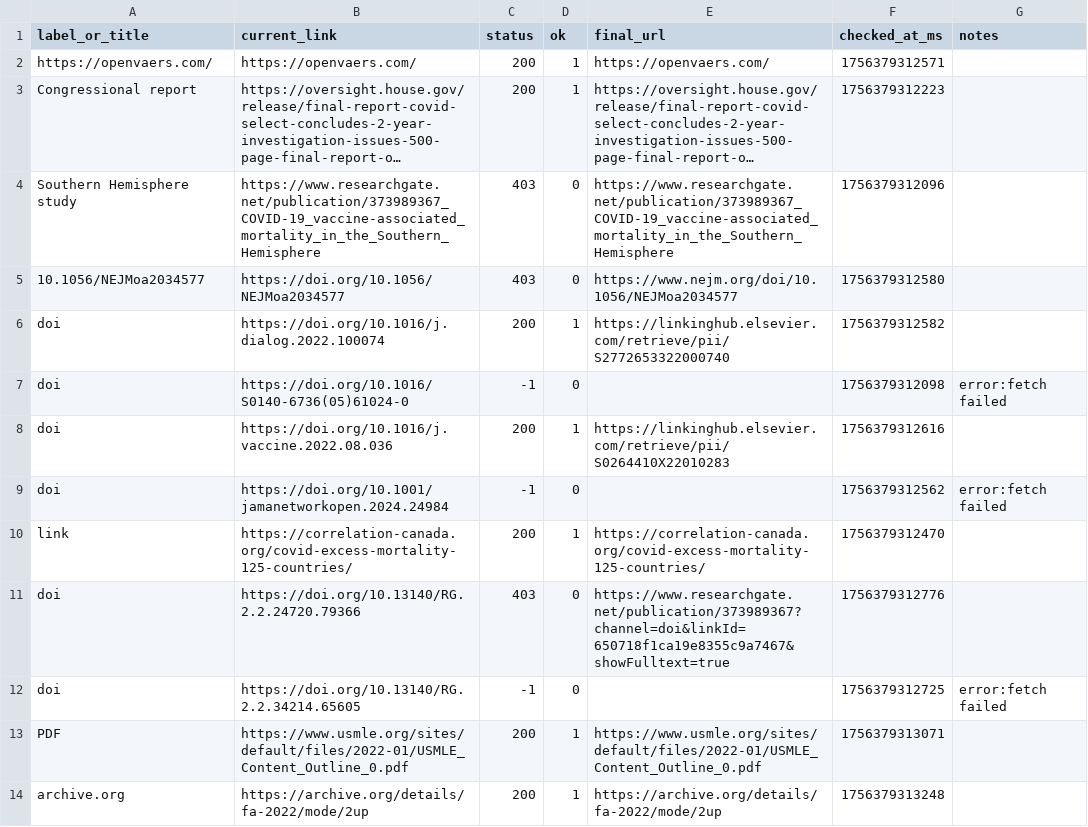
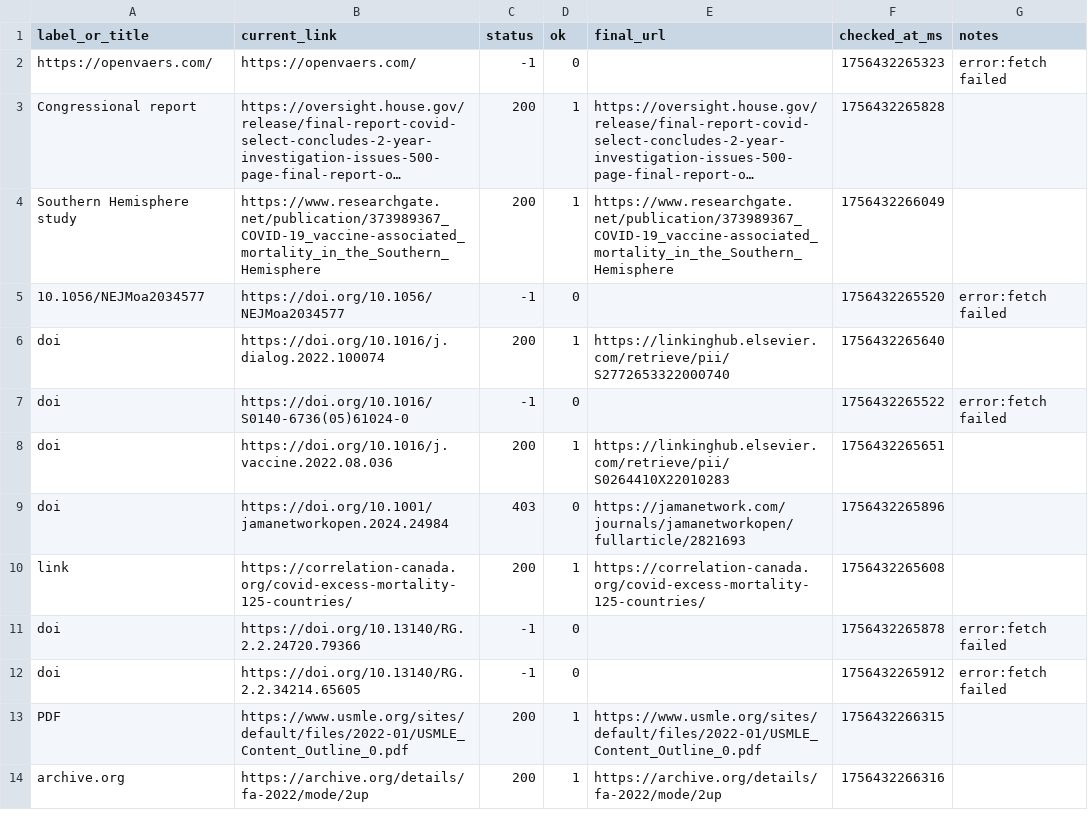
Before and after one commit to tlottiejr/covidaccountability, a CSV file: db/ref-audit.csv, drawn as a sheet; only a part is shown; long unchanged cells end in …; the diff covers the shown part only; the diff names each change by its address in the sheet, - before the commit and + after, or states it on an @@ line.

```diff
--- a/db/ref-audit.csv
+++ b/db/ref-audit.csv
-C2 (status): 200
+C2 (status): -1
-D2 (ok): 1
+D2 (ok): 0
-E2 (final_url): https://openvaers.com/
+E2 (final_url): (empty)
-F2 (checked_at_ms): 1756379312571
+F2 (checked_at_ms): 1756432265323
-G2 (notes): (empty)
+G2 (notes): error:fetch failed
-F3 (checked_at_ms): 1756379312223
+F3 (checked_at_ms): 1756432265828
-C4 (status): 403
+C4 (status): 200
-D4 (ok): 0
+D4 (ok): 1
-F4 (checked_at_ms): 1756379312096
+F4 (checked_at_ms): 1756432266049
-C5 (status): 403
+C5 (status): -1
-E5 (final_url): https://www.nejm.org/doi/10.1056/NEJMoa2034577
+E5 (final_url): (empty)
-F5 (checked_at_ms): 1756379312580
+F5 (checked_at_ms): 1756432265520
-G5 (notes): (empty)
+G5 (notes): error:fetch failed
-F6 (checked_at_ms): 1756379312582
+F6 (checked_at_ms): 1756432265640
-F7 (checked_at_ms): 1756379312098
+F7 (checked_at_ms): 1756432265522
-F8 (checked_at_ms): 1756379312616
+F8 (checked_at_ms): 1756432265651
-C9 (status): -1
+C9 (status): 403
-E9 (final_url): (empty)
+E9 (final_url): https://jamanetwork.com/journals/jamanetworkopen/fullarticle/2821693
-F9 (checked_at_ms): 1756379312562
+F9 (checked_at_ms): 1756432265896
-G9 (notes): error:fetch failed
+G9 (notes): (empty)
-F10 (checked_at_ms): 1756379312470
+F10 (checked_at_ms): 1756432265608
-C11 (status): 403
+C11 (status): -1
-E11 (final_url): https://www.researchgate.net/publication/373989367?channel=doi&linkId=650718f1ca19e8355c9a7467&showFulltext=true
+E11 (final_url): (empty)
-F11 (checked_at_ms): 1756379312776
+F11 (checked_at_ms): 1756432265878
-G11 (notes): (empty)
+G11 (notes): error:fetch failed
-F12 (checked_at_ms): 1756379312725
+F12 (checked_at_ms): 1756432265912
-F13 (checked_at_ms): 1756379313071
+F13 (checked_at_ms): 1756432266315
-F14 (checked_at_ms): 1756379313248
+F14 (checked_at_ms): 1756432266316
```
Also changed, not shown: 1 added row, 4 removed rows and 18 edited cells elsewhere in this file, db/states.csv, 21 other files.
